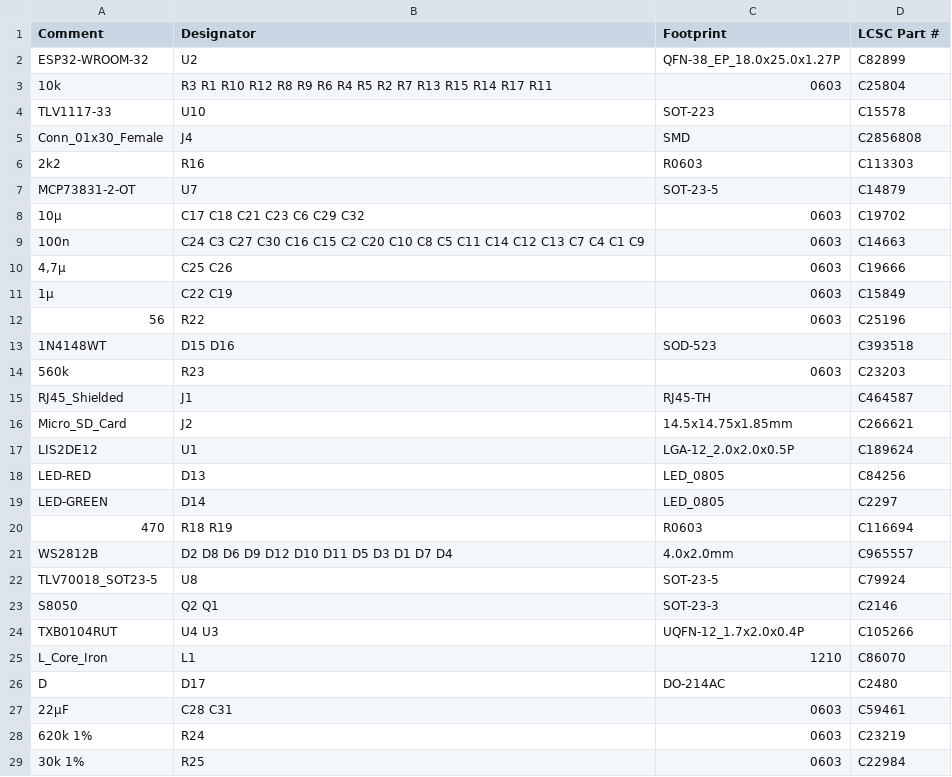
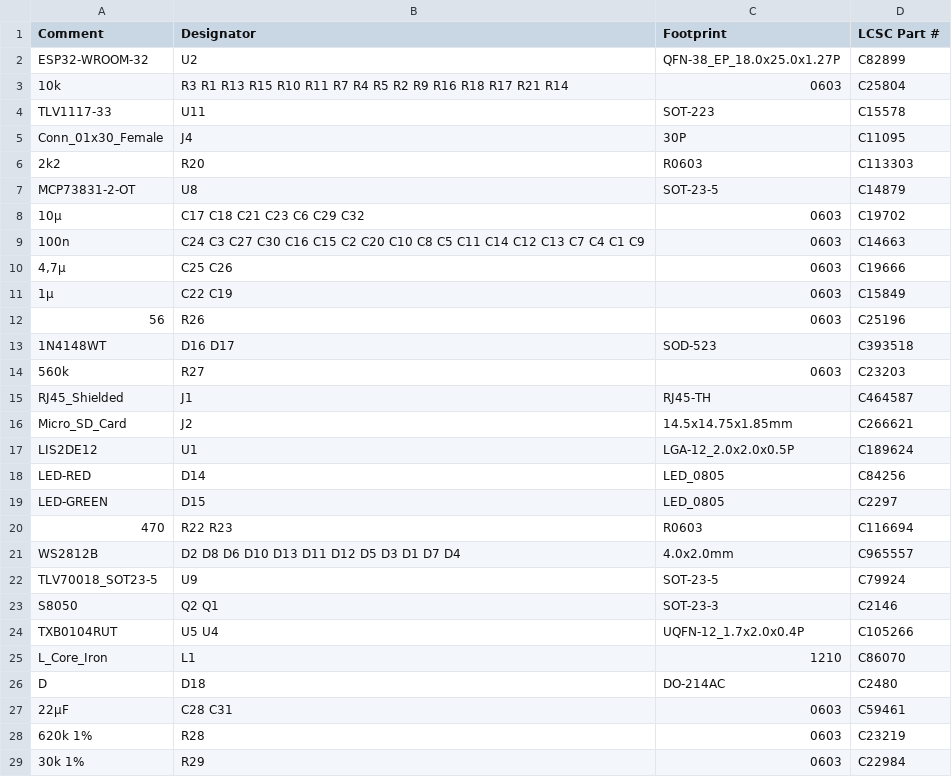
Before and after one commit to entropia/Teebeutel-Hardware, a CSV file: STM/Teebeutel_bom_top.csv, drawn as a sheet; only a part is shown; the diff covers the shown part only.

```diff
--- a/STM/Teebeutel_bom_top.csv
+++ b/STM/Teebeutel_bom_top.csv
@@ -2,7 +2,7 @@
 "ESP32-WROOM-32","U2","QFN-38_EP_18.0x25.0x1.27P","C82899"
-"10k","R3 R1 R10 R12 R8 R9 R6 R4 R5 R2 R7 R13 R15 R14 R17 R11","0603","C25804"
-"TLV1117-33","U10","SOT-223","C15578"
-"Conn_01x30_Female","J4","SMD","C2856808"
-"2k2","R16","R0603","C113303"
-"MCP73831-2-OT","U7","SOT-23-5","C14879"
+"10k","R3 R1 R13 R15 R10 R11 R7 R4 R5 R2 R9 R16 R18 R17 R21 R14","0603","C25804"
+"TLV1117-33","U11","SOT-223","C15578"
+"Conn_01x30_Female","J4","30P","C11095"
+"2k2","R20","R0603","C113303"
+"MCP73831-2-OT","U8","SOT-23-5","C14879"
 "10µ","C17 C18 C21 C23 C6 C29 C32","0603","C19702"
@@ -11,5 +11,5 @@
 "1µ","C22 C19","0603","C15849"
-"56","R22","0603","C25196"
-"1N4148WT","D15 D16","SOD-523","C393518"
-"560k","R23","0603","C23203"
+"56","R26","0603","C25196"
+"1N4148WT","D16 D17","SOD-523","C393518"
+"560k","R27","0603","C23203"
 "RJ45_Shielded","J1","RJ45-TH","C464587"
@@ -17,13 +17,13 @@
 "LIS2DE12","U1","LGA-12_2.0x2.0x0.5P","C189624"
-"LED-RED","D13","LED_0805","C84256"
-"LED-GREEN","D14","LED_0805","C2297"
-"470","R18 R19","R0603","C116694"
-"WS2812B","D2 D8 D6 D9 D12 D10 D11 D5 D3 D1 D7 D4","4.0x2.0mm","C965557"
-"TLV70018_SOT23-5","U8","SOT-23-5","C79924"
+"LED-RED","D14","LED_0805","C84256"
+"LED-GREEN","D15","LED_0805","C2297"
+"470","R22 R23","R0603","C116694"
+"WS2812B","D2 D8 D6 D10 D13 D11 D12 D5 D3 D1 D7 D4","4.0x2.0mm","C965557"
+"TLV70018_SOT23-5","U9","SOT-23-5","C79924"
 "S8050","Q2 Q1","SOT-23-3","C2146"
-"TXB0104RUT","U4 U3","UQFN-12_1.7x2.0x0.4P","C105266"
+"TXB0104RUT","U5 U4","UQFN-12_1.7x2.0x0.4P","C105266"
 "L_Core_Iron","L1","1210","C86070"
-"D","D17","DO-214AC","C2480"
+"D","D18","DO-214AC","C2480"
 "22µF","C28 C31","0603","C59461"
-"620k 1%","R24","0603","C23219"
-"30k 1%","R25","0603","C22984"
+"620k 1%","R28","0603","C23219"
+"30k 1%","R29","0603","C22984"
```
Also changed, not shown: 1 added row and 5 edited cells elsewhere in this file, STM/Teebeutel_cpl_top.csv, 20 other files.
